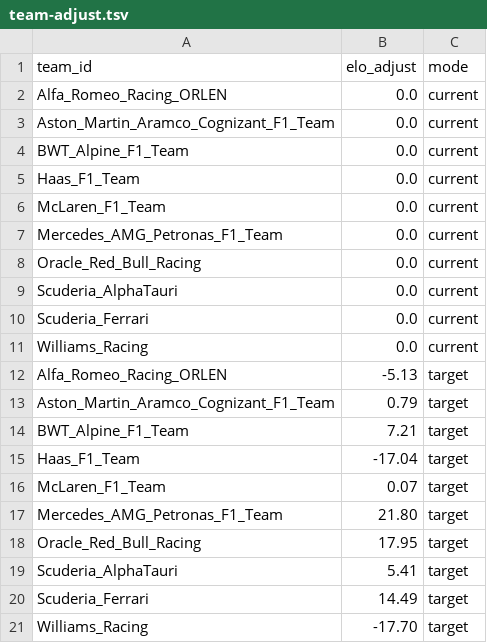
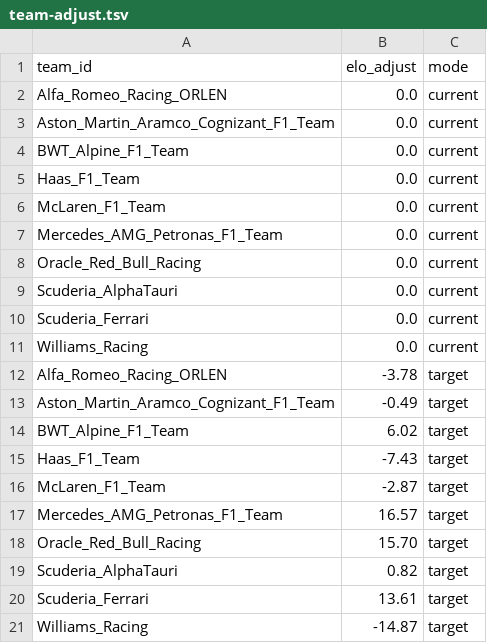
Before and after one commit to tfgjustin/formula-1, a TSV file: data/team-adjust.tsv, drawn as a sheet.

Commit message:
Results from the Belgian GP weekend.

```diff
--- a/data/team-adjust.tsv
+++ b/data/team-adjust.tsv
@@ -11,11 +11,11 @@ Scuderia_Ferrari	0.0	current
 Williams_Racing	0.0	current
-Alfa_Romeo_Racing_ORLEN	-5.13	target
-Aston_Martin_Aramco_Cognizant_F1_Team	0.79	target
-BWT_Alpine_F1_Team	7.21	target
-Haas_F1_Team	-17.04	target
-McLaren_F1_Team	0.07	target
-Mercedes_AMG_Petronas_F1_Team	21.80	target
-Oracle_Red_Bull_Racing	17.95	target
-Scuderia_AlphaTauri	5.41	target
-Scuderia_Ferrari	14.49	target
-Williams_Racing	-17.70	target
+Alfa_Romeo_Racing_ORLEN	-3.78	target
+Aston_Martin_Aramco_Cognizant_F1_Team	-0.49	target
+BWT_Alpine_F1_Team	6.02	target
+Haas_F1_Team	-7.43	target
+McLaren_F1_Team	-2.87	target
+Mercedes_AMG_Petronas_F1_Team	16.57	target
+Oracle_Red_Bull_Racing	15.70	target
+Scuderia_AlphaTauri	0.82	target
+Scuderia_Ferrari	13.61	target
+Williams_Racing	-14.87	target
```
